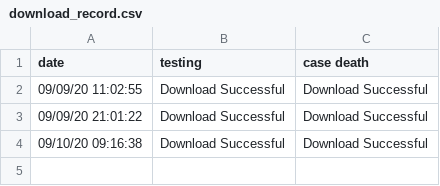
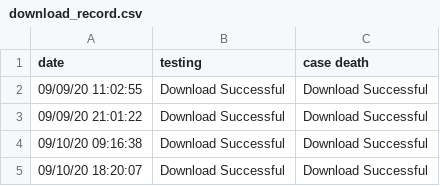
Before and after one commit to coreyclip/CovidDataCollector, a CSV file: download_record.csv, drawn as a sheet; the diff names each change by its address in the sheet, - before the commit and + after, or states it on an @@ line.

Commit message:
data pull

```diff
--- a/download_record.csv
+++ b/download_record.csv
+row 5: 09/10/20 18:20:07 | Download Successful | Download Successful
```
Also changed, not shown: data/parsed_data/City of Huntington Park.csv, data/parsed_data/City of Lynwood.csv, 15 other files.
